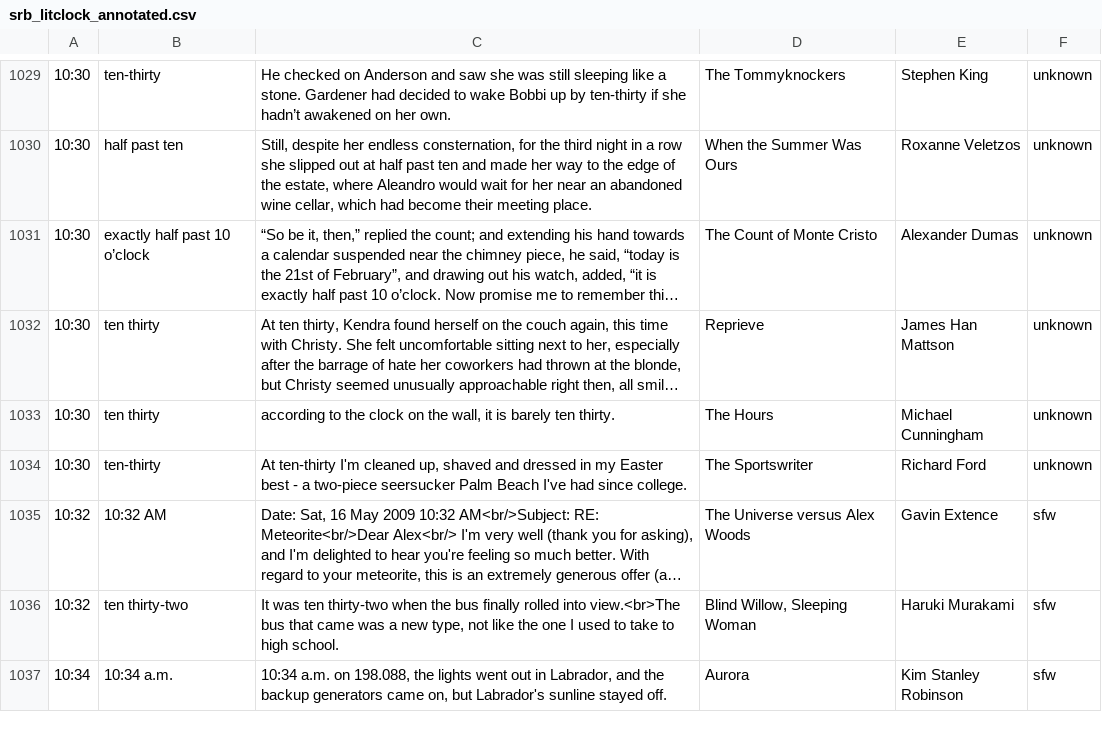
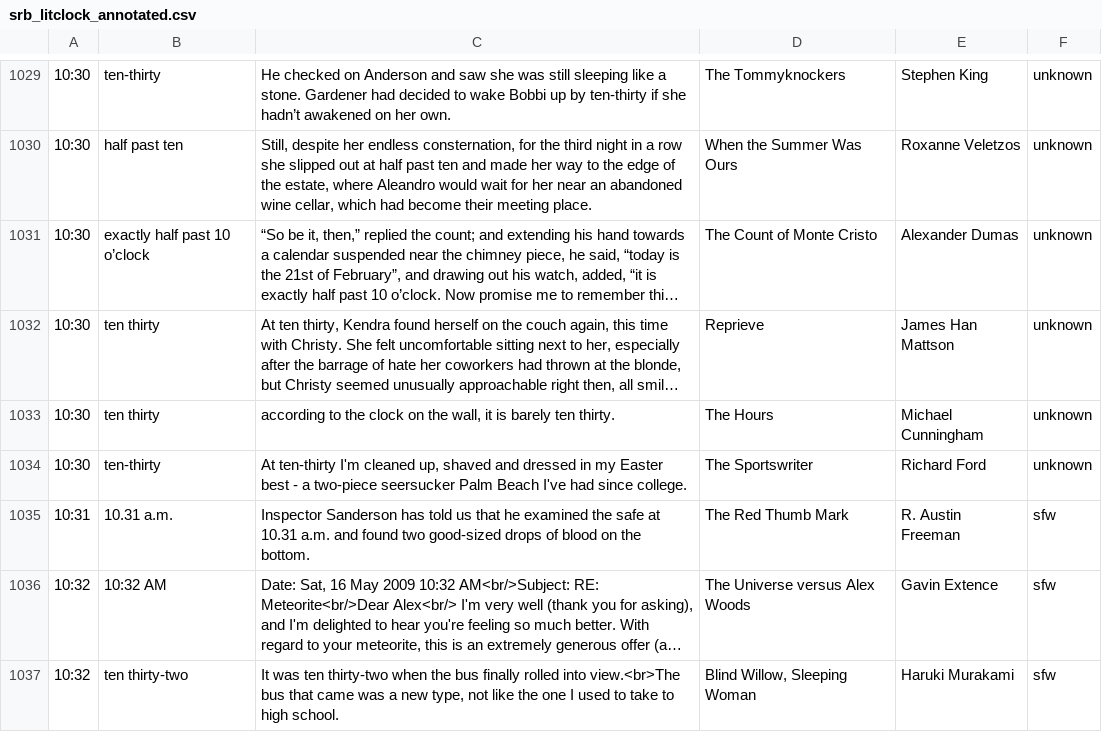
Before and after one commit to srosebattles/quoting_clock, a CSV file: src/components/Clock/srb_litclock_annotated.csv, drawn as a sheet; only a part is shown, gaps mark what is left out; the shorter side is filled out with more unchanged rows; long unchanged cells end in …; the diff covers the shown part only; the diff names each change by its address in the sheet, - before the commit and + after, or states it on an @@ line.

Commit message:
edits

```diff
--- a/src/components/Clock/srb_litclock_annotated.csv
+++ b/src/components/Clock/srb_litclock_annotated.csv
+row 1035: 10:31 | 10.31 a.m. | Inspector Sanderson has told us that he examined the safe at 10.31 a.m. and found two good-sized drops of blood on the bottom. | The Red Thumb Mark | R. Austin Freeman | sfw
```
Also changed, not shown: 3 added rows and 5 edited cells elsewhere in this file.
